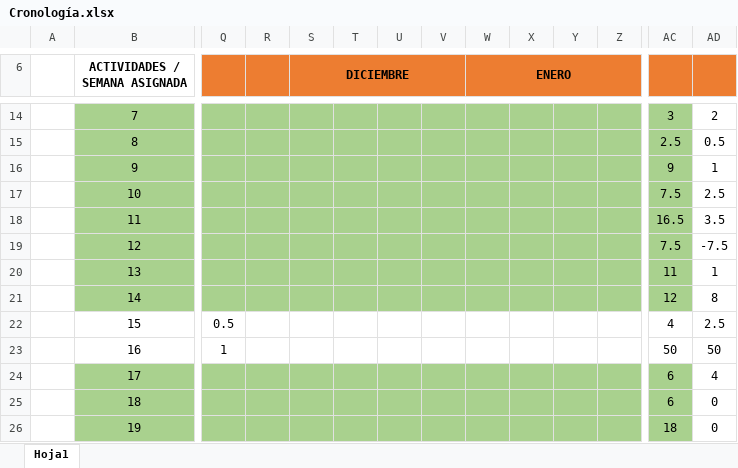
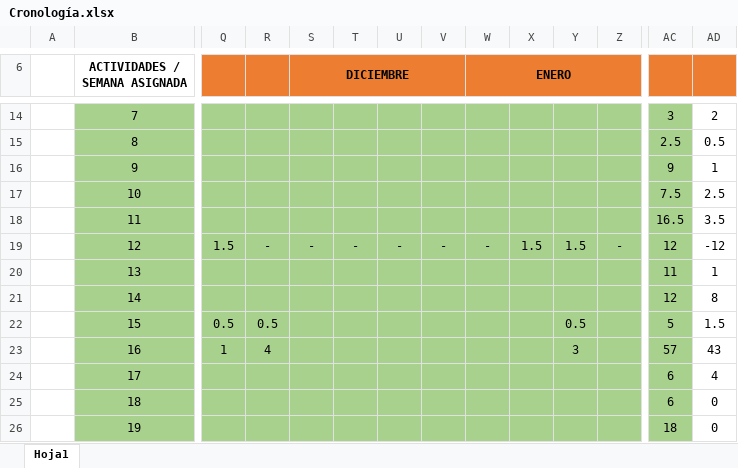
Before and after one commit to DavidBernalGonzalez/iMosso, an Excel workbook: documentacion/Cronología.xlsx, sheet Hoja1, drawn as a sheet; only a part is shown, gaps mark what is left out; values as stored, in another font and other column widths than the file's, no borders; conditional formats not drawn; the diff covers the shown part only; the diff names each change by its address in the sheet, - before the commit and + after, or states it on an @@ line.

```diff
--- a/documentacion/Cronología.xlsx (sheet Hoja1)
+++ b/documentacion/Cronología.xlsx (sheet Hoja1)
-Q19: (empty)
+Q19: 1.5
-R19: (empty)
+R19: -
-S19 (DICIEMBRE): (empty)
+S19 (DICIEMBRE): -
-T19: (empty)
+T19: -
-U19: (empty)
+U19: -
-V19: (empty)
+V19: -
-W19 (ENERO): (empty)
+W19 (ENERO): -
-X19: (empty)
+X19: 1.5
-Y19: (empty)
+Y19: 1.5
-Z19: (empty)
+Z19: -
-AC19: 7.5
+AC19: 12
-AD19: -7.5
+AD19: -12
-B22:AC22 fill: none
+B22:AC22 fill: #A9D18E
-R22: (empty)
+R22: 0.5
-Y22: (empty)
+Y22: 0.5
-AC22: 4
+AC22: 5
-AD22: 2.5
+AD22: 1.5
-B23 fill: none
+B23 fill: #A9D18E
-Q23:AC23 fill: none
+Q23:AC23 fill: #A9D18E
-R23: (empty)
+R23: 4
-Y23: (empty)
+Y23: 3
-AC23: 50
+AC23: 57
-AD23: 50
+AD23: 43
```
Also changed, not shown: 23 edited cells and cell formats elsewhere in this sheet, formulas that keep their value, 6 other files.
